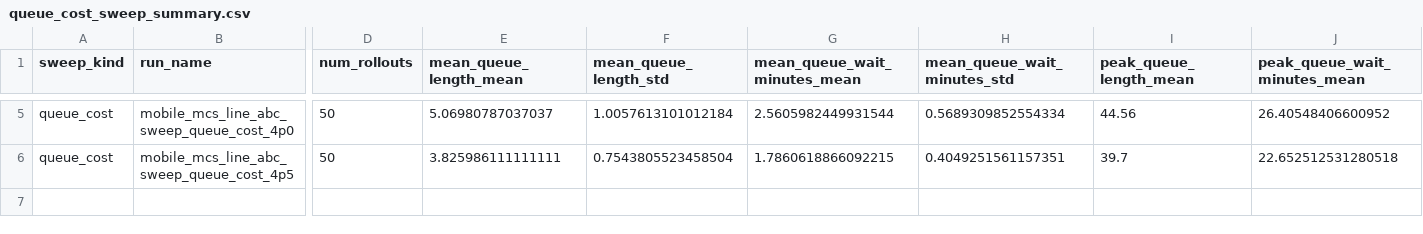
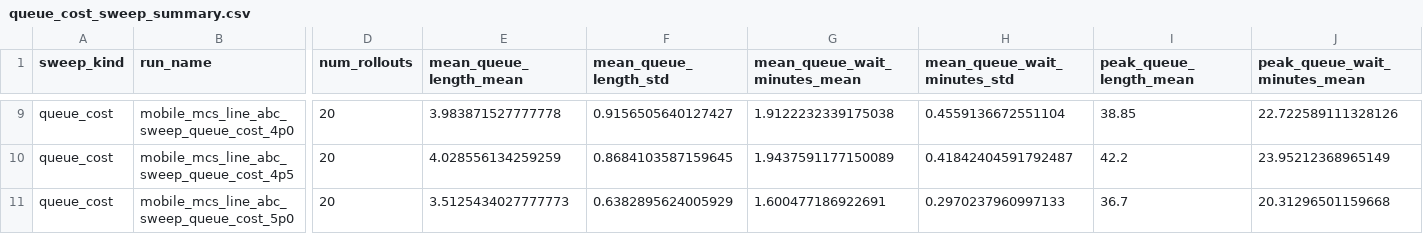
Before and after one commit to AugustHolmDTU/advanced-business-analytics, a CSV file: exam_submission/data/generated/reward_sweeps/queue_cost_sweep_summary.csv, drawn as a sheet; only a part is shown, gaps mark what is left out; addresses are those after the commit; rows hold the shown columns only; the diff covers the shown part only; the diff names each change by its address in the sheet, - before the commit and + after, or states it on an @@ line.

Commit message:
bigger sweep results

```diff
--- a/exam_submission/data/generated/reward_sweeps/queue_cost_sweep_summary.csv
+++ b/exam_submission/data/generated/reward_sweeps/queue_cost_sweep_summary.csv
-D9:D10 (num_rollouts): 50
+D9:D10 (num_rollouts): 20
-E9 (mean_queue_length_mean): 5.06980787037037
+E9 (mean_queue_length_mean): 3.983871527777778
-F9 (mean_queue_length_std): 1.0057613101012184
+F9 (mean_queue_length_std): 0.9156505640127427
-G9 (mean_queue_wait_minutes_mean): 2.5605982449931544
+G9 (mean_queue_wait_minutes_mean): 1.9122232339175038
-H9 (mean_queue_wait_minutes_std): 0.5689309852554334
+H9 (mean_queue_wait_minutes_std): 0.4559136672551104
-I9 (peak_queue_length_mean): 44.56
+I9 (peak_queue_length_mean): 38.85
-J9 (peak_queue_wait_minutes_mean): 26.40548406600952
+J9 (peak_queue_wait_minutes_mean): 22.722589111328126
-E10 (mean_queue_length_mean): 3.825986111111111
+E10 (mean_queue_length_mean): 4.028556134259259
-F10 (mean_queue_length_std): 0.7543805523458504
+F10 (mean_queue_length_std): 0.8684103587159645
-G10 (mean_queue_wait_minutes_mean): 1.7860618866092215
+G10 (mean_queue_wait_minutes_mean): 1.9437591177150089
-H10 (mean_queue_wait_minutes_std): 0.4049251561157351
+H10 (mean_queue_wait_minutes_std): 0.41842404591792487
-I10 (peak_queue_length_mean): 39.7
+I10 (peak_queue_length_mean): 42.2
-J10 (peak_queue_wait_minutes_mean): 22.652512531280518
+J10 (peak_queue_wait_minutes_mean): 23.95212368965149
+row 11: queue_cost | mobile_mcs_line_abc_sweep_queue_cost_5p0 | 20 | 3.5125434027777773 | 0.6382895624005929 | 1.600477186922691 | 0.2970237960997133 | 36.7 | 20.31296501159668
```
Also changed, not shown: 4 added rows and 26 edited cells elsewhere in this file, exam_submission/data/generated/reward_sweeps/mcs_cost_sweep_summary.csv.
